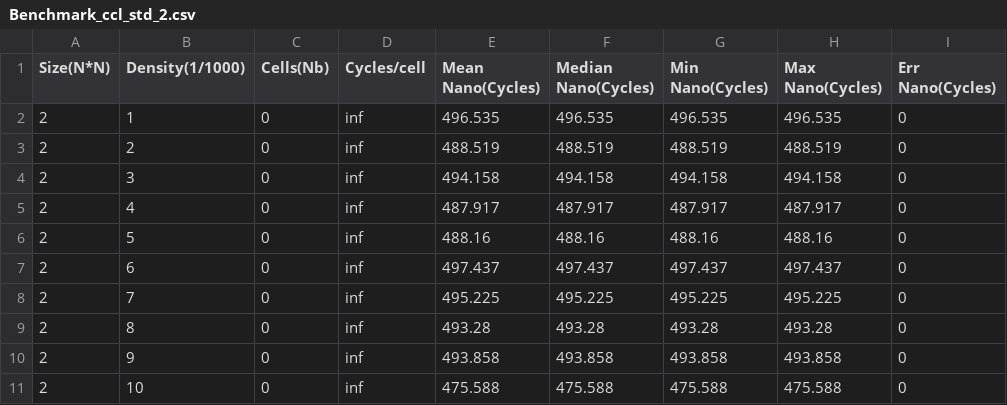
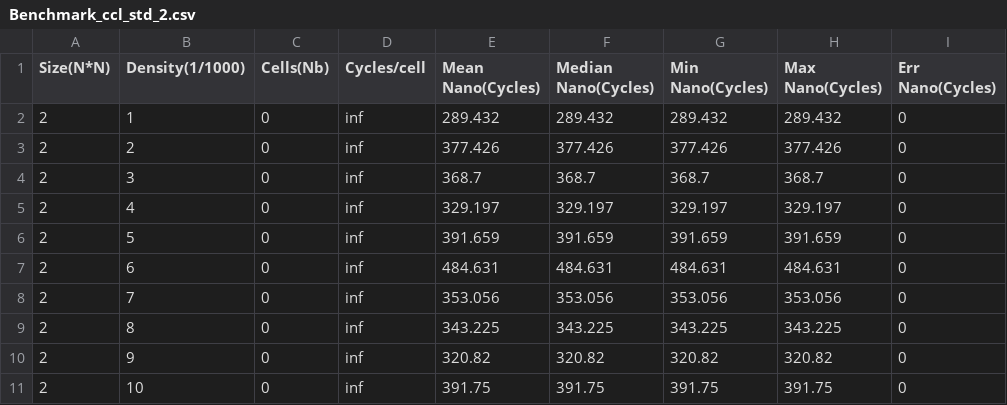
Before and after one commit to jfalcou/kiwaku, a CSV file: benchmark/ACTS/Clusterization/standalone/results/Benchmark_ccl_std_2.csv, drawn as a sheet.

```diff
--- a/benchmark/ACTS/Clusterization/standalone/results/Benchmark_ccl_std_2.csv
+++ b/benchmark/ACTS/Clusterization/standalone/results/Benchmark_ccl_std_2.csv
@@ -1,11 +1,11 @@
 Size(N*N);Density(1/1000);Cells(Nb);Cycles/cell;Mean Nano(Cycles);Median Nano(Cycles);Min Nano(Cycles);Max Nano(Cycles);Err Nano(Cycles)
-2;1;0;inf;496.535;496.535;496.535;496.535;0
-2;2;0;inf;488.519;488.519;488.519;488.519;0
-2;3;0;inf;494.158;494.158;494.158;494.158;0
-2;4;0;inf;487.917;487.917;487.917;487.917;0
-2;5;0;inf;488.16;488.16;488.16;488.16;0
-2;6;0;inf;497.437;497.437;497.437;497.437;0
-2;7;0;inf;495.225;495.225;495.225;495.225;0
-2;8;0;inf;493.28;493.28;493.28;493.28;0
-2;9;0;inf;493.858;493.858;493.858;493.858;0
-2;10;0;inf;475.588;475.588;475.588;475.588;0
+2;1;0;inf;289.432;289.432;289.432;289.432;0
+2;2;0;inf;377.426;377.426;377.426;377.426;0
+2;3;0;inf;368.7;368.7;368.7;368.7;0
+2;4;0;inf;329.197;329.197;329.197;329.197;0
+2;5;0;inf;391.659;391.659;391.659;391.659;0
+2;6;0;inf;484.631;484.631;484.631;484.631;0
+2;7;0;inf;353.056;353.056;353.056;353.056;0
+2;8;0;inf;343.225;343.225;343.225;343.225;0
+2;9;0;inf;320.82;320.82;320.82;320.82;0
+2;10;0;inf;391.75;391.75;391.75;391.75;0
```
Also changed, not shown: benchmark/ACTS/Clusterization/kwk/results/Benchmark_ccl_kwk_table_10.csv, benchmark/ACTS/Clusterization/kwk/results/Benchmark_ccl_kwk_table_100.csv, 53 other files.
